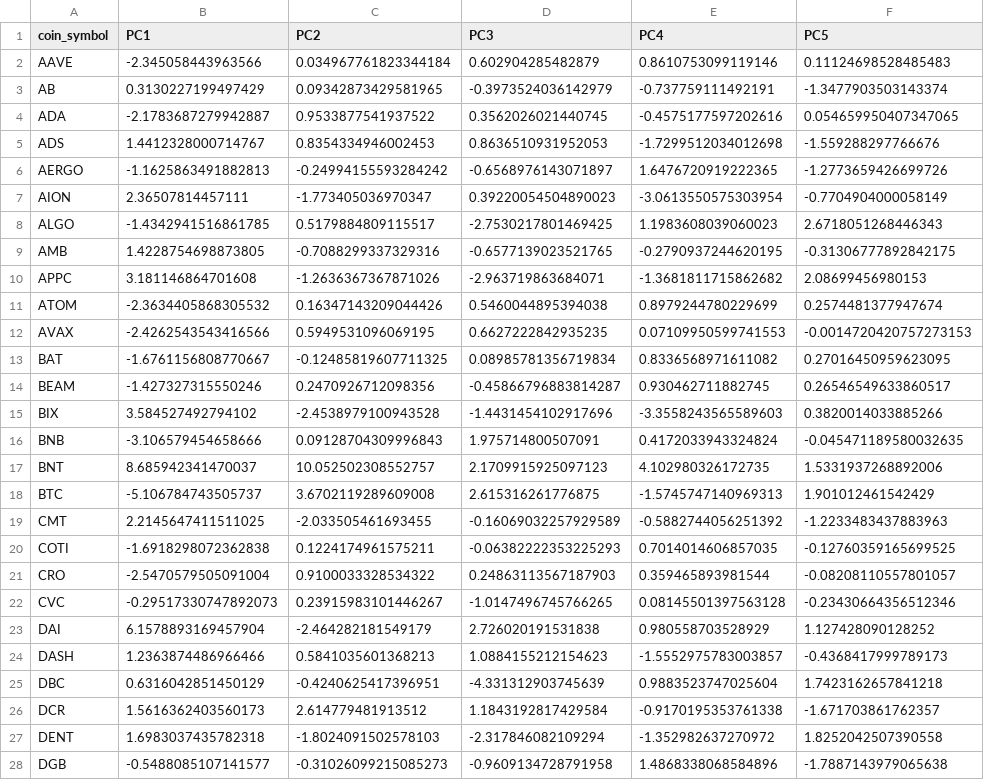
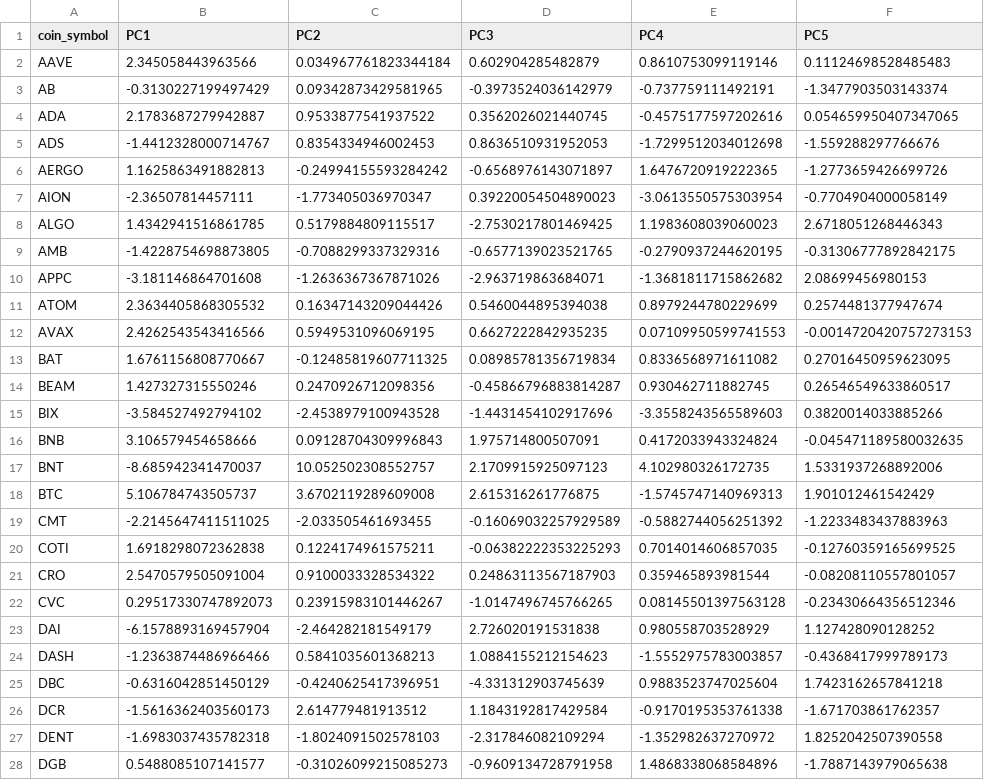
Before and after one commit to Aar2284/Crypto_Genome, a CSV file: backend/ML/PCA/genome_pca.csv, drawn as a sheet; only a part is shown; the diff covers the shown part only.

```diff
--- a/backend/ML/PCA/genome_pca.csv
+++ b/backend/ML/PCA/genome_pca.csv
@@ -1,28 +1,28 @@
 coin_symbol,PC1,PC2,PC3,PC4,PC5
-AAVE,-2.345058443963566,0.034967761823344184,0.602904285482879,0.8610753099119146,0.11124698528485483
-AB,0.3130227199497429,0.09342873429581965,-0.3973524036142979,-0.737759111492191,-1.3477903503143374
-ADA,-2.1783687279942887,0.9533877541937522,0.3562026021440745,-0.4575177597202616,0.054659950407347065
-ADS,1.4412328000714767,0.8354334946002453,0.8636510931952053,-1.7299512034012698,-1.559288297766676
-AERGO,-1.1625863491882813,-0.24994155593284242,-0.6568976143071897,1.6476720919222365,-1.2773659426699726
-AION,2.36507814457111,-1.773405036970347,0.39220054504890023,-3.0613550575303954,-0.7704904000058149
-ALGO,-1.4342941516861785,0.5179884809115517,-2.7530217801469425,1.1983608039060023,2.6718051268446343
-AMB,1.4228754698873805,-0.7088299337329316,-0.6577139023521765,-0.2790937244620195,-0.31306777892842175
-APPC,3.181146864701608,-1.2636367367871026,-2.963719863684071,-1.3681811715862682,2.08699456980153
-ATOM,-2.3634405868305532,0.16347143209044426,0.5460044895394038,0.8979244780229699,0.2574481377947674
-AVAX,-2.4262543543416566,0.5949531096069195,0.6627222842935235,0.07109950599741553,-0.0014720420757273153
-BAT,-1.6761156808770667,-0.12485819607711325,0.08985781356719834,0.8336568971611082,0.27016450959623095
-BEAM,-1.427327315550246,0.2470926712098356,-0.45866796883814287,0.930462711882745,0.26546549633860517
-BIX,3.584527492794102,-2.4538979100943528,-1.4431454102917696,-3.3558243565589603,0.3820014033885266
-BNB,-3.106579454658666,0.09128704309996843,1.975714800507091,0.4172033943324824,-0.045471189580032635
-BNT,8.685942341470037,10.052502308552757,2.1709915925097123,4.102980326172735,1.5331937268892006
-BTC,-5.106784743505737,3.6702119289609008,2.615316261776875,-1.5745747140969313,1.901012461542429
-CMT,2.2145647411511025,-2.033505461693455,-0.16069032257929589,-0.5882744056251392,-1.2233483437883963
-COTI,-1.6918298072362838,0.1224174961575211,-0.06382222353225293,0.7014014606857035,-0.12760359165699525
-CRO,-2.5470579505091004,0.9100033328534322,0.24863113567187903,0.359465893981544,-0.08208110557801057
-CVC,-0.29517330747892073,0.23915983101446267,-1.0147496745766265,0.08145501397563128,-0.23430664356512346
-DAI,6.1578893169457904,-2.464282181549179,2.726020191531838,0.980558703528929,1.127428090128252
-DASH,1.2363874486966466,0.5841035601368213,1.0884155212154623,-1.5552975783003857,-0.4368417999789173
-DBC,0.6316042851450129,-0.4240625417396951,-4.331312903745639,0.9883523747025604,1.7423162657841218
-DCR,1.5616362403560173,2.614779481913512,1.1843192817429584,-0.9170195353761338,-1.671703861762357
-DENT,1.6983037435782318,-1.8024091502578103,-2.317846082109294,-1.352982637270972,1.8252042507390558
-DGB,-0.5488085107141577,-0.31026099215085273,-0.9609134728791958,1.4868338068584896,-1.7887143979065638
+AAVE,2.345058443963566,0.034967761823344184,0.602904285482879,0.8610753099119146,0.11124698528485483
+AB,-0.3130227199497429,0.09342873429581965,-0.3973524036142979,-0.737759111492191,-1.3477903503143374
+ADA,2.1783687279942887,0.9533877541937522,0.3562026021440745,-0.4575177597202616,0.054659950407347065
+ADS,-1.4412328000714767,0.8354334946002453,0.8636510931952053,-1.7299512034012698,-1.559288297766676
+AERGO,1.1625863491882813,-0.24994155593284242,-0.6568976143071897,1.6476720919222365,-1.2773659426699726
+AION,-2.36507814457111,-1.773405036970347,0.39220054504890023,-3.0613550575303954,-0.7704904000058149
+ALGO,1.4342941516861785,0.5179884809115517,-2.7530217801469425,1.1983608039060023,2.6718051268446343
+AMB,-1.4228754698873805,-0.7088299337329316,-0.6577139023521765,-0.2790937244620195,-0.31306777892842175
+APPC,-3.181146864701608,-1.2636367367871026,-2.963719863684071,-1.3681811715862682,2.08699456980153
+ATOM,2.3634405868305532,0.16347143209044426,0.5460044895394038,0.8979244780229699,0.2574481377947674
+AVAX,2.4262543543416566,0.5949531096069195,0.6627222842935235,0.07109950599741553,-0.0014720420757273153
+BAT,1.6761156808770667,-0.12485819607711325,0.08985781356719834,0.8336568971611082,0.27016450959623095
+BEAM,1.427327315550246,0.2470926712098356,-0.45866796883814287,0.930462711882745,0.26546549633860517
+BIX,-3.584527492794102,-2.4538979100943528,-1.4431454102917696,-3.3558243565589603,0.3820014033885266
+BNB,3.106579454658666,0.09128704309996843,1.975714800507091,0.4172033943324824,-0.045471189580032635
+BNT,-8.685942341470037,10.052502308552757,2.1709915925097123,4.102980326172735,1.5331937268892006
+BTC,5.106784743505737,3.6702119289609008,2.615316261776875,-1.5745747140969313,1.901012461542429
+CMT,-2.2145647411511025,-2.033505461693455,-0.16069032257929589,-0.5882744056251392,-1.2233483437883963
+COTI,1.6918298072362838,0.1224174961575211,-0.06382222353225293,0.7014014606857035,-0.12760359165699525
+CRO,2.5470579505091004,0.9100033328534322,0.24863113567187903,0.359465893981544,-0.08208110557801057
+CVC,0.29517330747892073,0.23915983101446267,-1.0147496745766265,0.08145501397563128,-0.23430664356512346
+DAI,-6.1578893169457904,-2.464282181549179,2.726020191531838,0.980558703528929,1.127428090128252
+DASH,-1.2363874486966466,0.5841035601368213,1.0884155212154623,-1.5552975783003857,-0.4368417999789173
+DBC,-0.6316042851450129,-0.4240625417396951,-4.331312903745639,0.9883523747025604,1.7423162657841218
+DCR,-1.5616362403560173,2.614779481913512,1.1843192817429584,-0.9170195353761338,-1.671703861762357
+DENT,-1.6983037435782318,-1.8024091502578103,-2.317846082109294,-1.352982637270972,1.8252042507390558
+DGB,0.5488085107141577,-0.31026099215085273,-0.9609134728791958,1.4868338068584896,-1.7887143979065638
```
Also changed, not shown: 68 edited cells elsewhere in this file, 2 other files.
